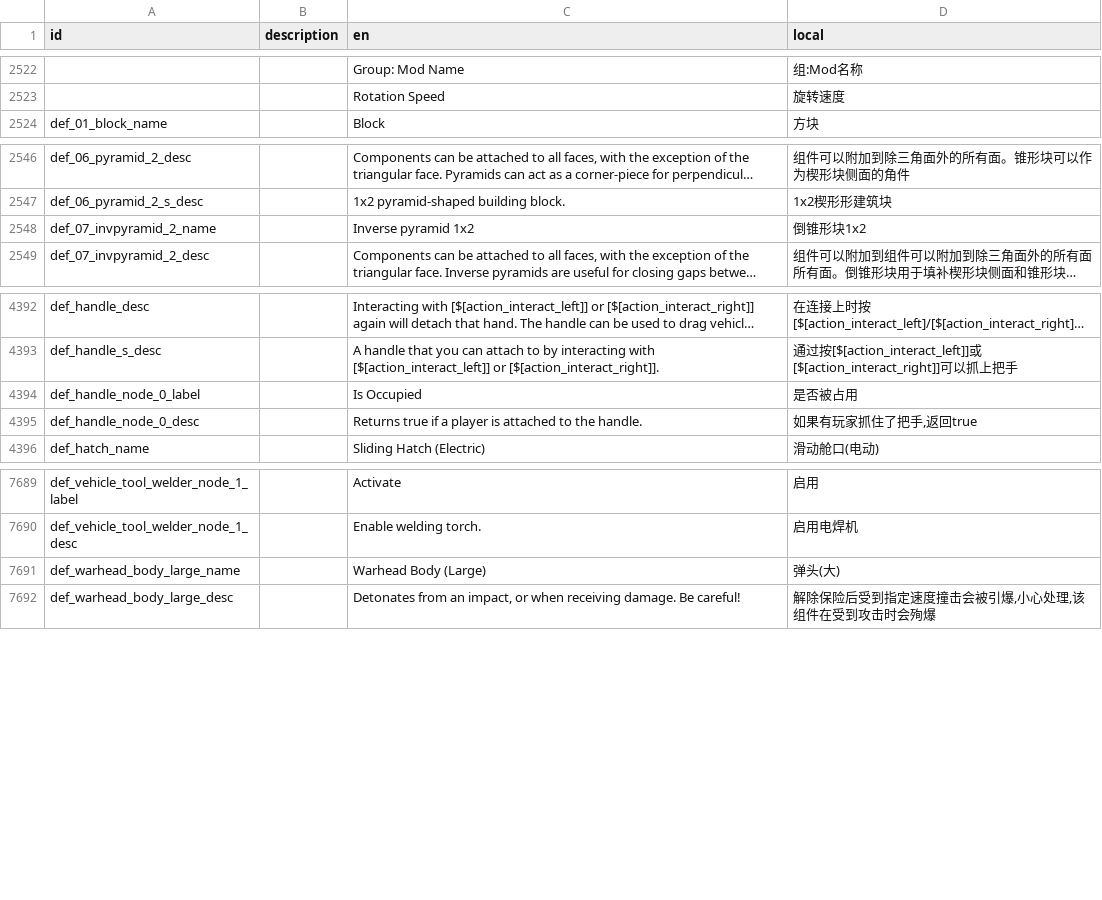
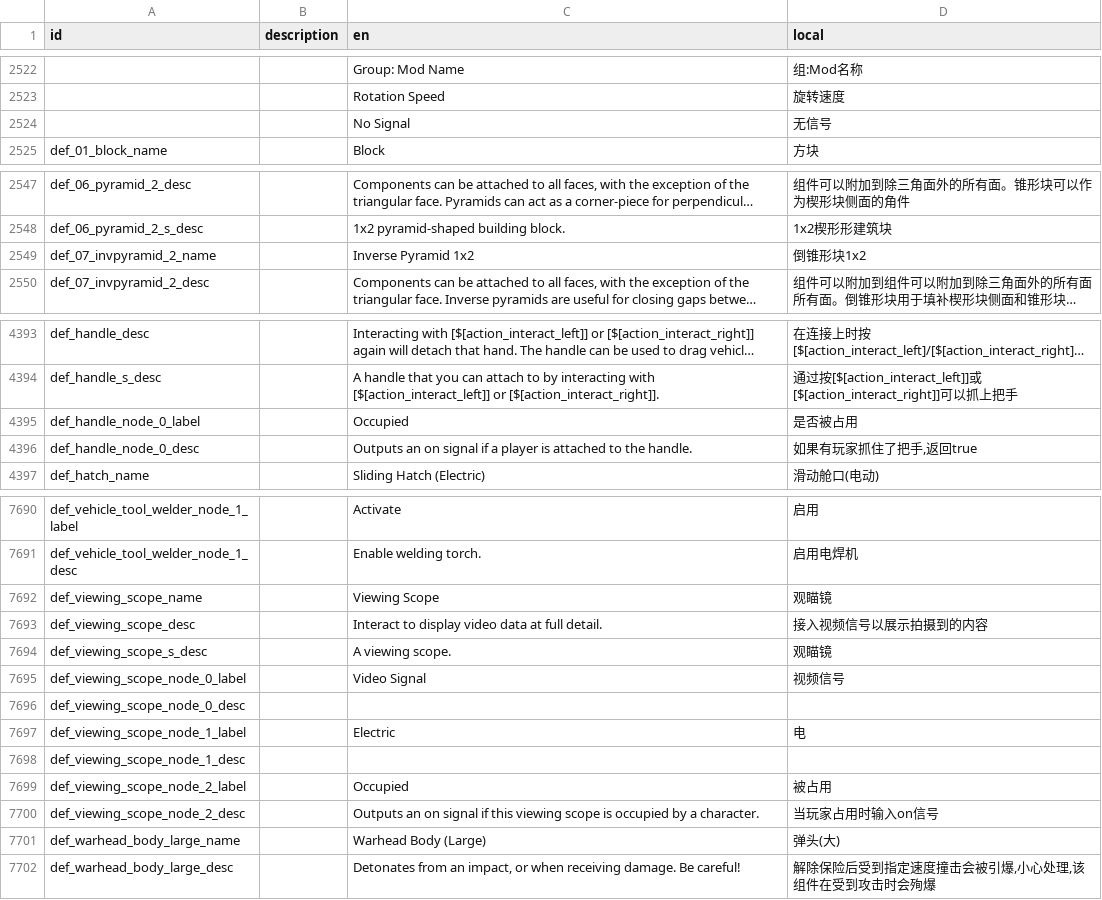
Before and after one commit to BKN46/stormworks-translate-chn, a TSV file: SimplifiedChinese.tsv, drawn as a sheet; only a part is shown, gaps mark what is left out; long unchanged cells end in …; addresses are those after the commit; the diff names each change by its address in the sheet, - before the commit and + after, or states it on an @@ line.

Commit message:
1.13.4

```diff
--- a/SimplifiedChinese.tsv
+++ b/SimplifiedChinese.tsv
+row 2524:  |  | No Signal | 无信号
-C2549 (en): Inverse pyramid 1x2
+C2549 (en): Inverse Pyramid 1x2
-C4395 (en): Is Occupied
+C4395 (en): Occupied
-C4396 (en): Returns true if a…
+C4396 (en): Outputs an on signal if a…
+row 7692: def_viewing_scope_name |  | Viewing Scope | 观瞄镜
+row 7693: def_viewing_scope_desc |  | Interact to display video data at full detail. | 接入视频信号以展示拍摄到的内容
+row 7694: def_viewing_scope_s_desc |  | A viewing scope. | 观瞄镜
+row 7695: def_viewing_scope_node_0_label |  | Video Signal | 视频信号
+row 7696: def_viewing_scope_node_0_desc
+row 7697: def_viewing_scope_node_1_label |  | Electric | 电
+row 7698: def_viewing_scope_node_1_desc
+row 7699: def_viewing_scope_node_2_label |  | Occupied | 被占用
+row 7700: def_viewing_scope_node_2_desc |  | Outputs an on signal if this viewing scope is occupied by a character. | 当玩家占用时输入on信号
```
